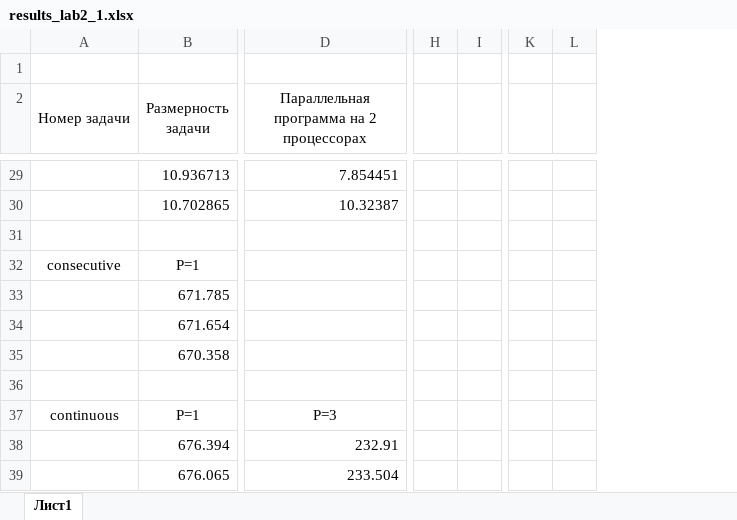
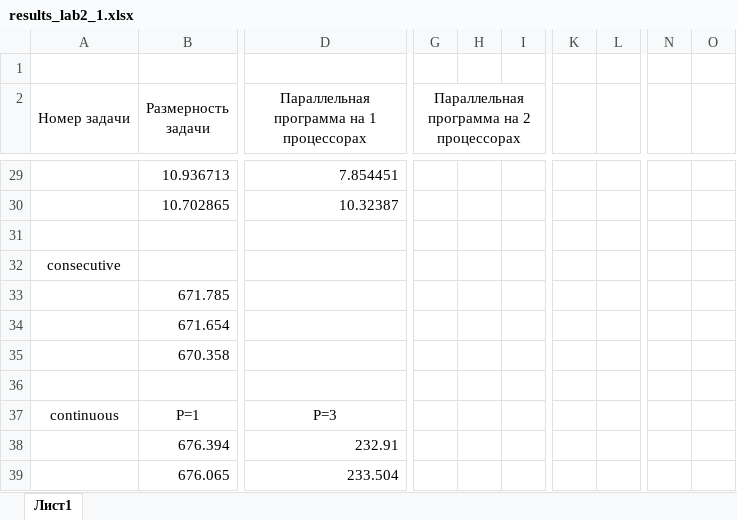
Before and after one commit to isysoi3/BSU, an Excel workbook: Parallel and distributed systems/parallel/lab2/results_lab2_1.xlsx, sheet Лист1, drawn as a sheet; only a part is shown, gaps mark what is left out; values as stored, in another font and other column widths than the file's, no borders; removed rows and columns are numbered as before the commit, all else as after; the diff covers the shown part only; the diff names each change by its address in the sheet, - before the commit and + after, or states it on an @@ line.

```diff
--- a/Parallel and distributed systems/parallel/lab2/results_lab2_1.xlsx (sheet Лист1)
+++ b/Parallel and distributed systems/parallel/lab2/results_lab2_1.xlsx (sheet Лист1)
+column G, row 2: Параллельная программа на 2 процессорах
+column H, empty
+column I, empty
-column H, empty
-column I, empty
+column K, empty
+column L, empty
-column K, empty
-column L, empty
+column N, empty
+column O, empty
-D2: Параллельная программа на 2 процессорах
+D2: Параллельная программа на 1 процессорах
-B32 (Размерность задачи): P=1
+B32 (Размерность задачи): (empty)
```
Also changed, not shown: 20 edited cells elsewhere in this sheet, 2 other files.
